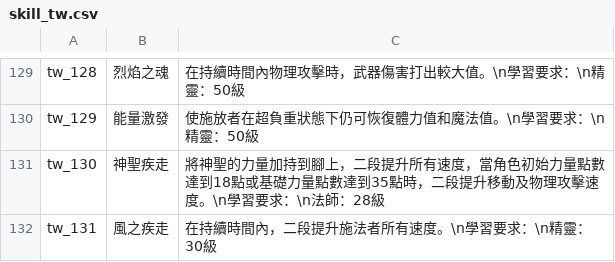
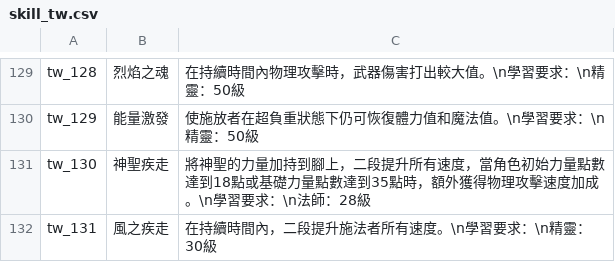
Before and after one commit to oberon-wu/teon-lang, a CSV file: skill/skill_tw.csv, drawn as a sheet; only a part is shown, gaps mark what is left out.

```diff
--- a/skill/skill_tw.csv
+++ b/skill/skill_tw.csv
@@ -130,3 +130,3 @@ tw_128,烈焰之魂,在持續時間內物理攻擊時，武器傷害打出較大
 tw_129,能量激發,使施放者在超負重狀態下仍可恢復體力值和魔法值。\n學習要求：\n精靈：50級
-tw_130,神聖疾走,將神聖的力量加持到腳上，二段提升所有速度，當角色初始力量點數達到18點或基礎力量點數達到35點時，二段提升移動及物理攻擊速度。\n學習要求：\n法師：28級
+tw_130,神聖疾走,將神聖的力量加持到腳上，二段提升所有速度，當角色初始力量點數達到18點或基礎力量點數達到35點時，額外獲得物理攻擊速度加成。\n學習要求：\n法師：28級
 tw_131,風之疾走,在持續時間內，二段提升施法者所有速度。\n學習要求：\n精靈：30級
```
Also changed, not shown: desc/desc_tw.csv, 4 other files.
